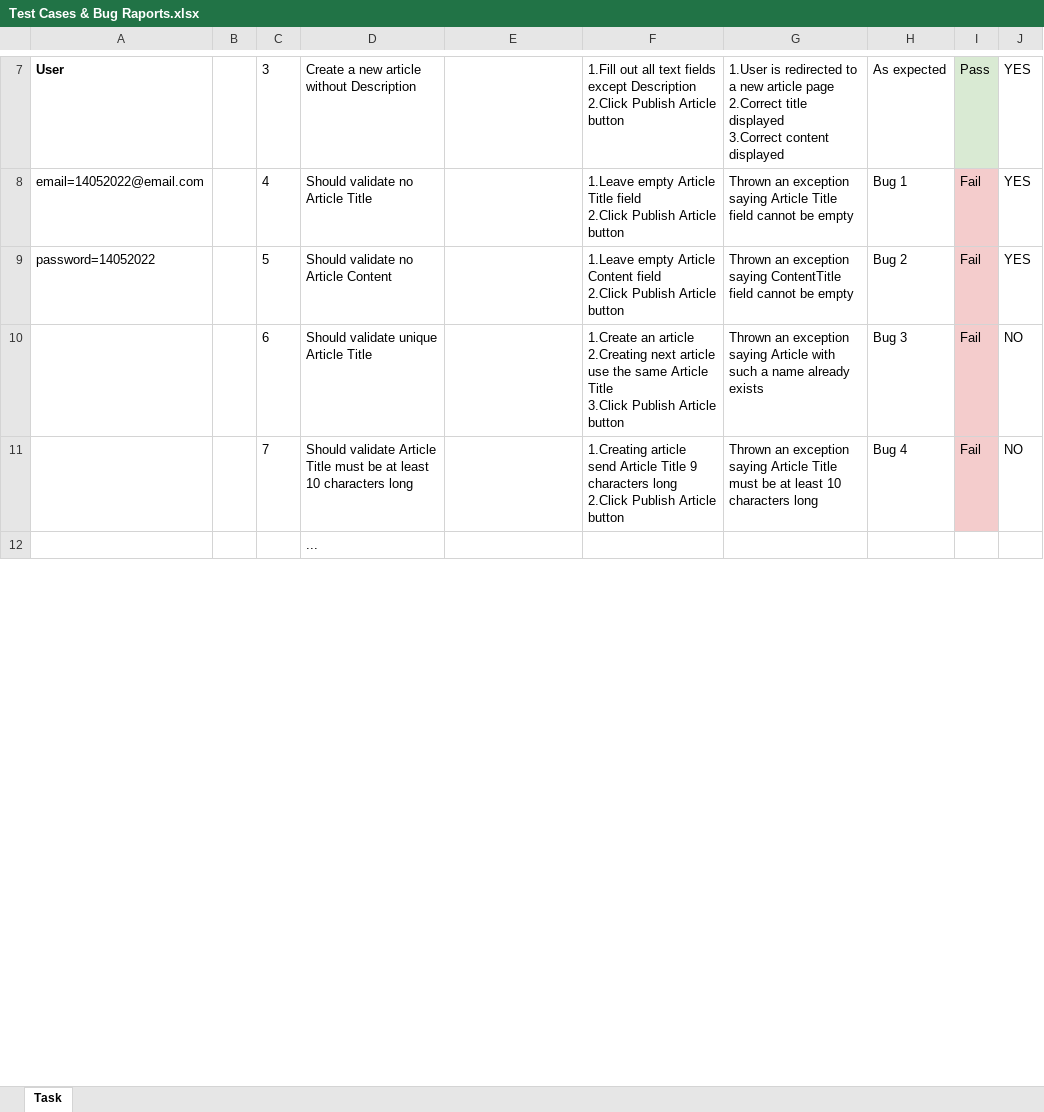
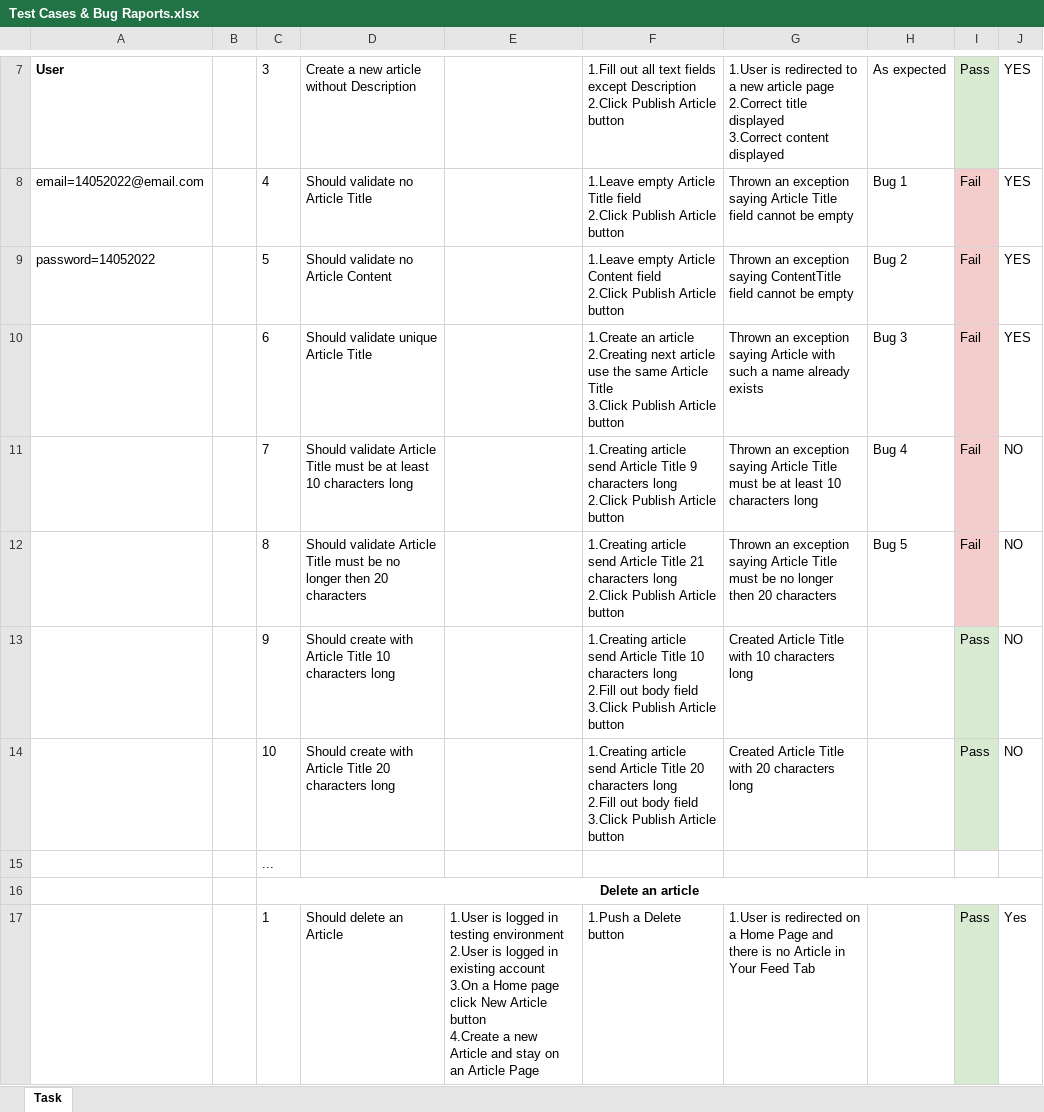
Before and after one commit to mogreat1/backbasecloud, an Excel workbook: reports/Test Cases & Bug Raports.xlsx, sheet Task, drawn as a sheet; only a part is shown, gaps mark what is left out; values as stored, in another font and other column widths than the file's, no borders; charts and pictures not drawn; removed rows and columns are numbered as before the commit, all else as after; ↵ is a line break in a cell; the diff covers the shown part only; the diff names each change by its address in the sheet, - before the commit and + after, or states it on an @@ line.

Commit message:
updated README.md, Added one test for CreateArticleTest, added one test for Delete article functionality

```diff
--- a/reports/Test Cases & Bug Raports.xlsx (sheet Task)
+++ b/reports/Test Cases & Bug Raports.xlsx (sheet Task)
-J10: NO
+J10: YES
-row 12:  |  |  | ...
+row 12:  |  | 8 | Should validate Article Title must be no longer then 20 characters |  | 1.Creating article send Article Title 21 characters long ↵ 2.Click Publish Article button | Thrown an exception saying Article Title must be no longer then 20 characters | Bug 5 | Fail | NO
+row 13:  |  | 9 | Should create with Article Title 10 characters long |  | 1.Creating article send Article Title 10 characters long ↵ 2.Fill out body field ↵ 3.Click Publish Article button | Created Article Title with 10 characters long |  | Pass | NO
+row 14:  |  | 10 | Should create with Article Title 20 characters long |  | 1.Creating article send Article Title 20 characters long ↵ 2.Fill out body field ↵ 3.Click Publish Article button | Created Article Title with 20 characters long |  | Pass | NO
@@ row 18 moved to row 15: ... @@
@@ row 19 moved to row 16: Delete an article @@
+row 17:  |  | 1 | Should delete an Article | 1.User is logged in testing environment ↵ 2.User is logged in existing account ↵ 3.On a Home page click New Article button ↵ 4.Create a new Article and stay on an Article Page | 1.Push a Delete button | 1.User is redirected on a Home Page and there is no Article in Your Feed Tab |  | Pass | Yes
```
Also changed, not shown: 4 added rows and 1 removed row elsewhere in this sheet, charts or pictures, 7 other files.
